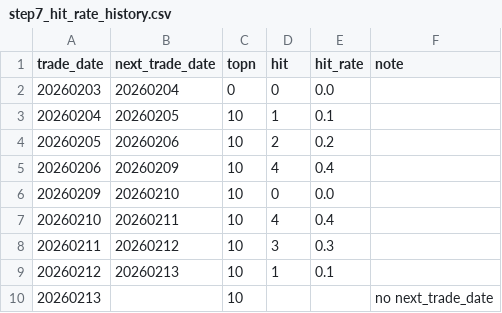
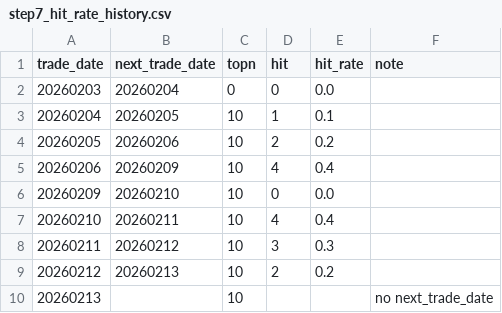
Before and after one commit to njedu2023-prog/a-top10, a CSV file: outputs/learning/step7_hit_rate_history.csv, drawn as a sheet.

```diff
--- a/outputs/learning/step7_hit_rate_history.csv
+++ b/outputs/learning/step7_hit_rate_history.csv
@@ -8,3 +8,3 @@
 20260211,20260212,10,3,0.3,
-20260212,20260213,10,1,0.1,
+20260212,20260213,10,2,0.2,
 20260213,,10,,,no next_trade_date
```
Also changed, not shown: 10 other files.
